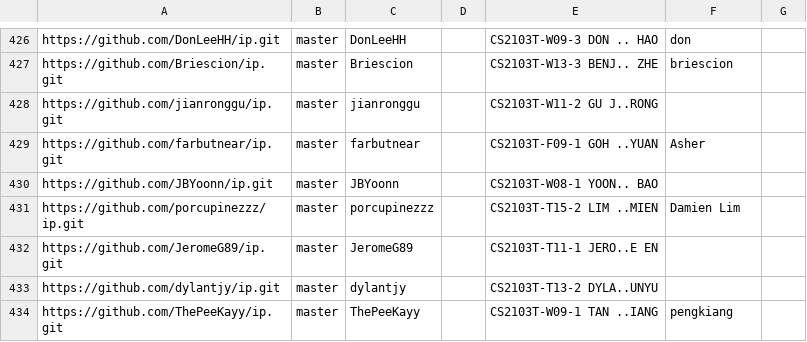
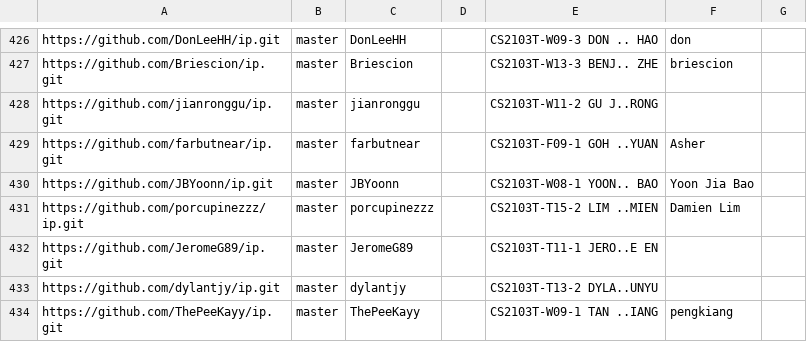
Before and after one commit to nus-cs2103-AY2526S1/ip-dashboard, a CSV file: config/author-config.csv, drawn as a sheet; only a part is shown, gaps mark what is left out.

Commit message:
Update configs

```diff
--- a/config/author-config.csv
+++ b/config/author-config.csv
@@ -429,3 +429,3 @@ https://github.com/jianronggu/ip.git,master,jianronggu,,CS2103T-W11-2 GU J..RONG
 https://github.com/farbutnear/ip.git,master,farbutnear,,CS2103T-F09-1 GOH ..YUAN,Asher,
-https://github.com/JBYoonn/ip.git,master,JBYoonn,,CS2103T-W08-1 YOON.. BAO,,
+https://github.com/JBYoonn/ip.git,master,JBYoonn,,CS2103T-W08-1 YOON.. BAO,Yoon Jia Bao,
 https://github.com/porcupinezzz/ip.git,master,porcupinezzz,,CS2103T-T15-2 LIM ..MIEN,Damien Lim,
```
